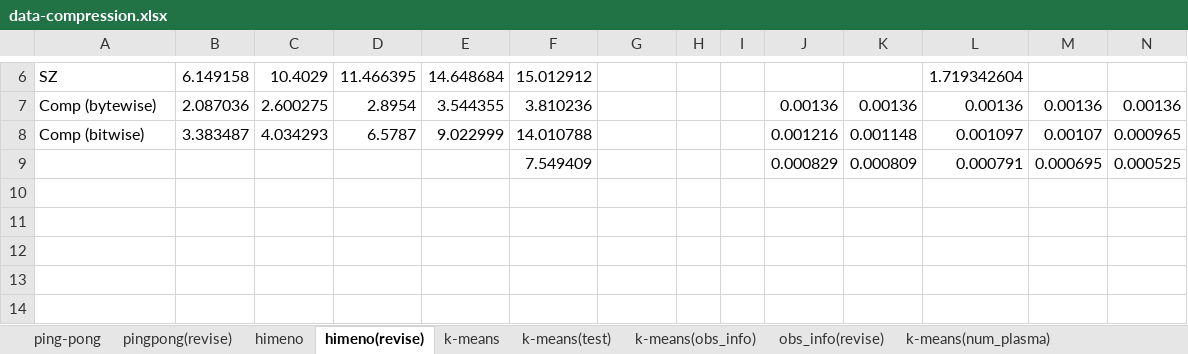
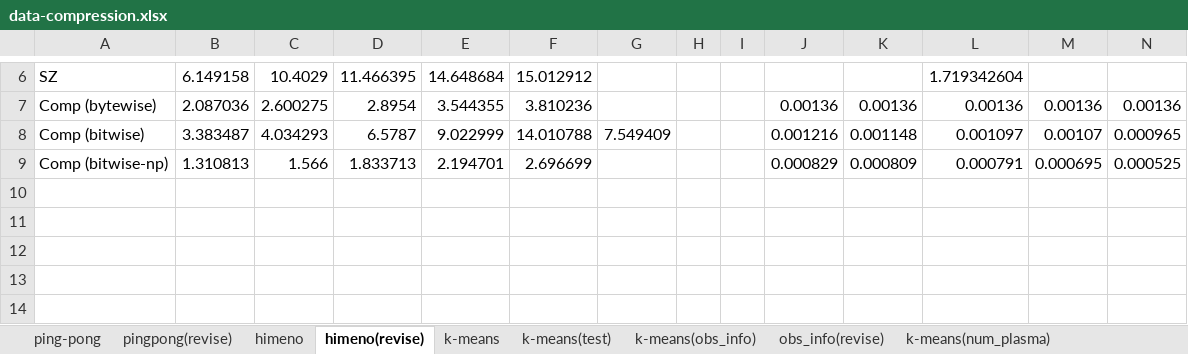
Before and after one commit to smallcat9603/data-compression, an Excel workbook: impl/data-compression.xlsx, sheet himeno(revise), drawn as a sheet; only a part is shown, gaps mark what is left out; values as stored, in another font and other column widths than the file's, no borders; charts and pictures not drawn; removed rows and columns are numbered as before the commit, all else as after; rows hold the shown columns only; the diff names each change by its address in the sheet, - before the commit and + after, or states it on an @@ line.

```diff
--- a/impl/data-compression.xlsx (sheet himeno(revise))
+++ b/impl/data-compression.xlsx (sheet himeno(revise))
-G8: (empty)
+G8: 7.549409
-row 9:  |  |  |  |  | 7.549409 |  |  |  | 0.000829 | 0.000809 | 0.000791 | 0.000695 | 0.000525
+row 9: Comp (bitwise-np) | 1.310813 | 1.566 | 1.833713 | 2.194701 | 2.696699 |  |  |  | 0.000829 | 0.000809 | 0.000791 | 0.000695 | 0.000525
```
Also changed, not shown: sheet pingpong(revise), sheet obs_info(revise), charts or pictures, 4 other files.
